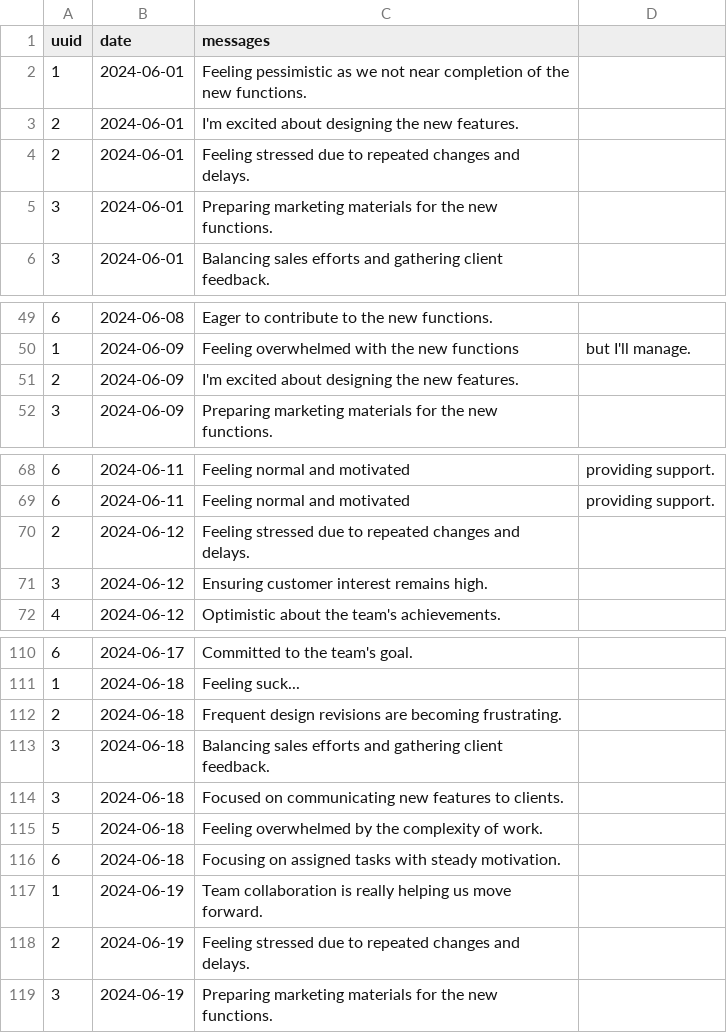
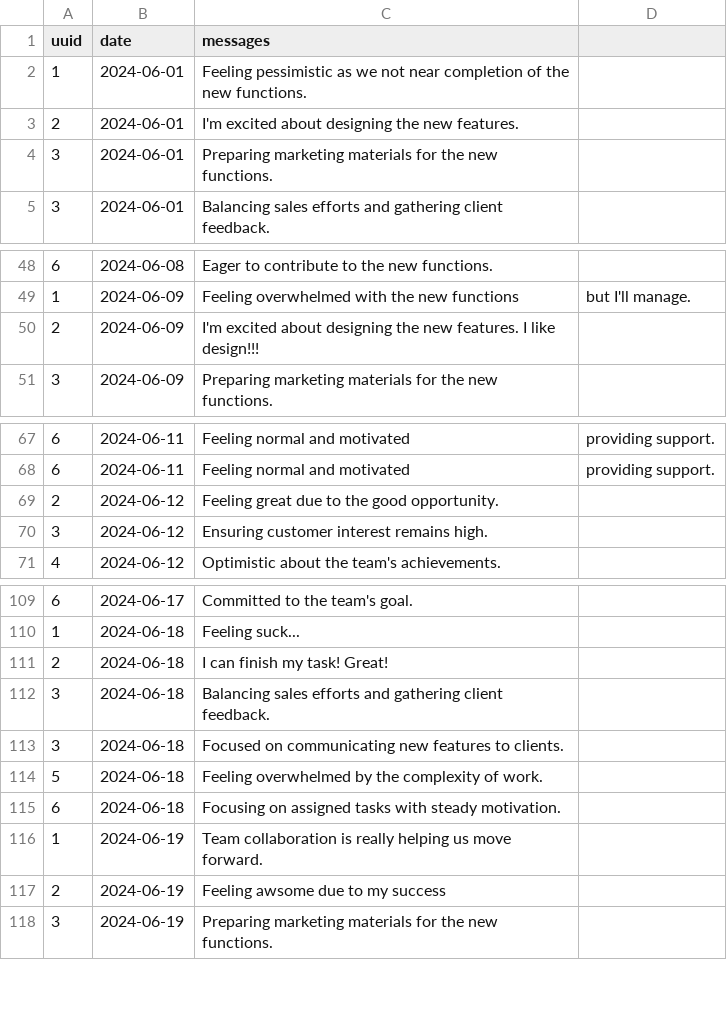
Before and after one commit to luke-teo/hackathon-2024-team4, a CSV file: test_cases/test1/2024-06.csv, drawn as a sheet; only a part is shown, gaps mark what is left out.

Commit message:
fix data

```diff
--- a/test_cases/test1/2024-06.csv
+++ b/test_cases/test1/2024-06.csv
@@ -3,3 +3,2 @@ uuid,date,messages
 2,2024-06-01,I'm excited about designing the new features.
-2,2024-06-01,Feeling stressed due to repeated changes and delays.
 3,2024-06-01,Preparing marketing materials for the new functions.
@@ -50,3 +49,3 @@ uuid,date,messages
 1,2024-06-09,Feeling overwhelmed with the new functions, but I'll manage.
-2,2024-06-09,I'm excited about designing the new features.
+2,2024-06-09,I'm excited about designing the new features. I like design!!!
 3,2024-06-09,Preparing marketing materials for the new functions.
@@ -69,3 +68,3 @@ uuid,date,messages
 6,2024-06-11,Feeling normal and motivated, providing support.
-2,2024-06-12,Feeling stressed due to repeated changes and delays.
+2,2024-06-12,Feeling great due to the good opportunity.
 3,2024-06-12,Ensuring customer interest remains high.
@@ -111,3 +110,3 @@ uuid,date,messages
 1,2024-06-18,Feeling suck...
-2,2024-06-18,Frequent design revisions are becoming frustrating.
+2,2024-06-18,I can finish my task! Great!
 3,2024-06-18,Balancing sales efforts and gathering client feedback.
@@ -117,3 +116,3 @@ uuid,date,messages
 1,2024-06-19,Team collaboration is really helping us move forward.
-2,2024-06-19,Feeling stressed due to repeated changes and delays.
+2,2024-06-19,Feeling awsome due to my success
 3,2024-06-19,Preparing marketing materials for the new functions.
```
